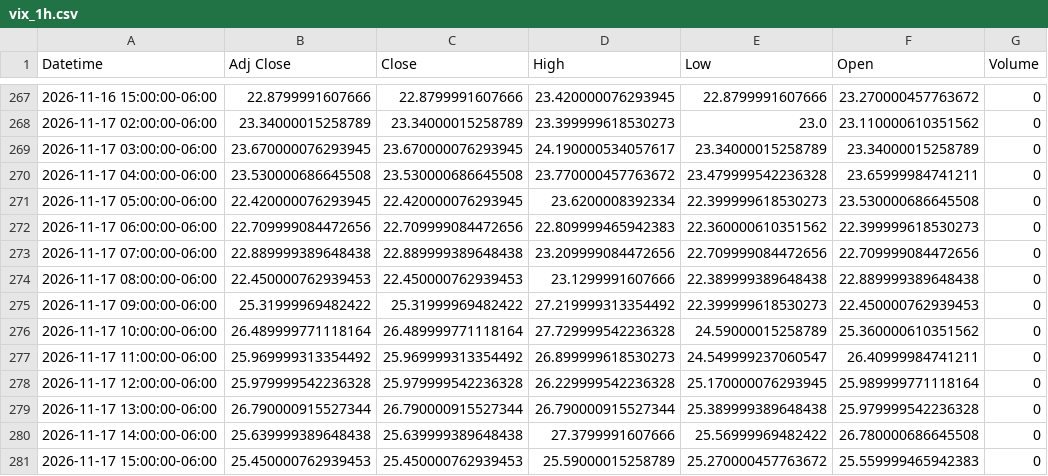
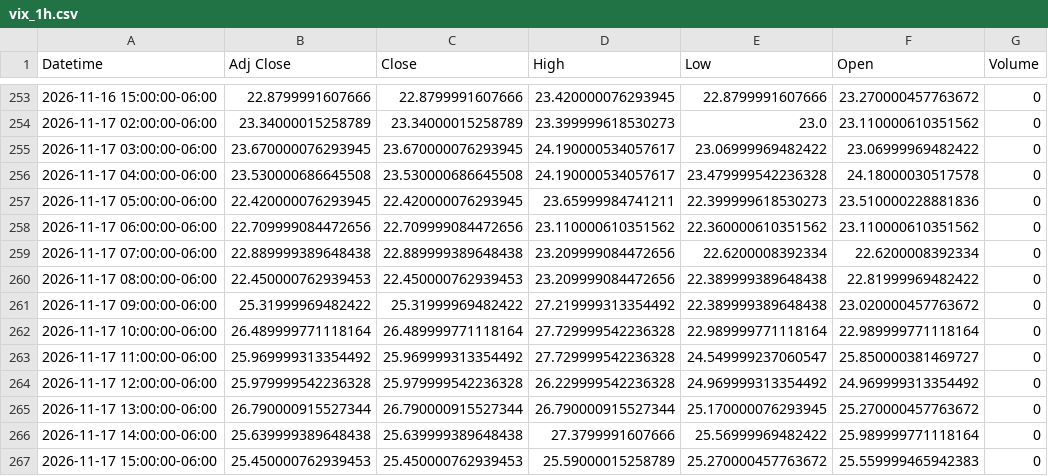
Before and after one commit to Jordan4369/mes-data, a CSV file: data/vix_1h.csv, drawn as a sheet; only a part is shown, gaps mark what is left out; the diff covers the shown part only.

```diff
--- a/data/vix_1h.csv
+++ b/data/vix_1h.csv
@@ -268,14 +254,14 @@ Datetime,Adj Close,Close,High,Low,Open,Volume
 2026-11-17 02:00:00-06:00,23.34000015258789,23.34000015258789,23.399999618530273,23.0,23.110000610351562,0
-2026-11-17 03:00:00-06:00,23.670000076293945,23.670000076293945,24.190000534057617,23.34000015258789,23.34000015258789,0
-2026-11-17 04:00:00-06:00,23.530000686645508,23.530000686645508,23.770000457763672,23.479999542236328,23.65999984741211,0
-2026-11-17 05:00:00-06:00,22.420000076293945,22.420000076293945,23.6200008392334,22.399999618530273,23.530000686645508,0
-2026-11-17 06:00:00-06:00,22.709999084472656,22.709999084472656,22.809999465942383,22.360000610351562,22.399999618530273,0
-2026-11-17 07:00:00-06:00,22.889999389648438,22.889999389648438,23.209999084472656,22.709999084472656,22.709999084472656,0
-2026-11-17 08:00:00-06:00,22.450000762939453,22.450000762939453,23.1299991607666,22.389999389648438,22.889999389648438,0
-2026-11-17 09:00:00-06:00,25.31999969482422,25.31999969482422,27.219999313354492,22.399999618530273,22.450000762939453,0
-2026-11-17 10:00:00-06:00,26.489999771118164,26.489999771118164,27.729999542236328,24.59000015258789,25.360000610351562,0
-2026-11-17 11:00:00-06:00,25.969999313354492,25.969999313354492,26.899999618530273,24.549999237060547,26.40999984741211,0
-2026-11-17 12:00:00-06:00,25.979999542236328,25.979999542236328,26.229999542236328,25.170000076293945,25.989999771118164,0
-2026-11-17 13:00:00-06:00,26.790000915527344,26.790000915527344,26.790000915527344,25.389999389648438,25.979999542236328,0
-2026-11-17 14:00:00-06:00,25.639999389648438,25.639999389648438,27.3799991607666,25.56999969482422,26.780000686645508,0
+2026-11-17 03:00:00-06:00,23.670000076293945,23.670000076293945,24.190000534057617,23.06999969482422,23.06999969482422,0
+2026-11-17 04:00:00-06:00,23.530000686645508,23.530000686645508,24.190000534057617,23.479999542236328,24.18000030517578,0
+2026-11-17 05:00:00-06:00,22.420000076293945,22.420000076293945,23.65999984741211,22.399999618530273,23.510000228881836,0
+2026-11-17 06:00:00-06:00,22.709999084472656,22.709999084472656,23.110000610351562,22.360000610351562,23.110000610351562,0
+2026-11-17 07:00:00-06:00,22.889999389648438,22.889999389648438,23.209999084472656,22.6200008392334,22.6200008392334,0
+2026-11-17 08:00:00-06:00,22.450000762939453,22.450000762939453,23.209999084472656,22.389999389648438,22.81999969482422,0
+2026-11-17 09:00:00-06:00,25.31999969482422,25.31999969482422,27.219999313354492,22.389999389648438,23.020000457763672,0
+2026-11-17 10:00:00-06:00,26.489999771118164,26.489999771118164,27.729999542236328,22.989999771118164,22.989999771118164,0
+2026-11-17 11:00:00-06:00,25.969999313354492,25.969999313354492,27.729999542236328,24.549999237060547,25.850000381469727,0
+2026-11-17 12:00:00-06:00,25.979999542236328,25.979999542236328,26.229999542236328,24.969999313354492,24.969999313354492,0
+2026-11-17 13:00:00-06:00,26.790000915527344,26.790000915527344,26.790000915527344,25.170000076293945,25.270000457763672,0
+2026-11-17 14:00:00-06:00,25.639999389648438,25.639999389648438,27.3799991607666,25.56999969482422,25.989999771118164,0
 2026-11-17 15:00:00-06:00,25.450000762939453,25.450000762939453,25.59000015258789,25.270000457763672,25.559999465942383,0
```
Also changed, not shown: 14 removed rows elsewhere in this file, data/es_15m.csv, data/es_1h.csv, 1 other file.
